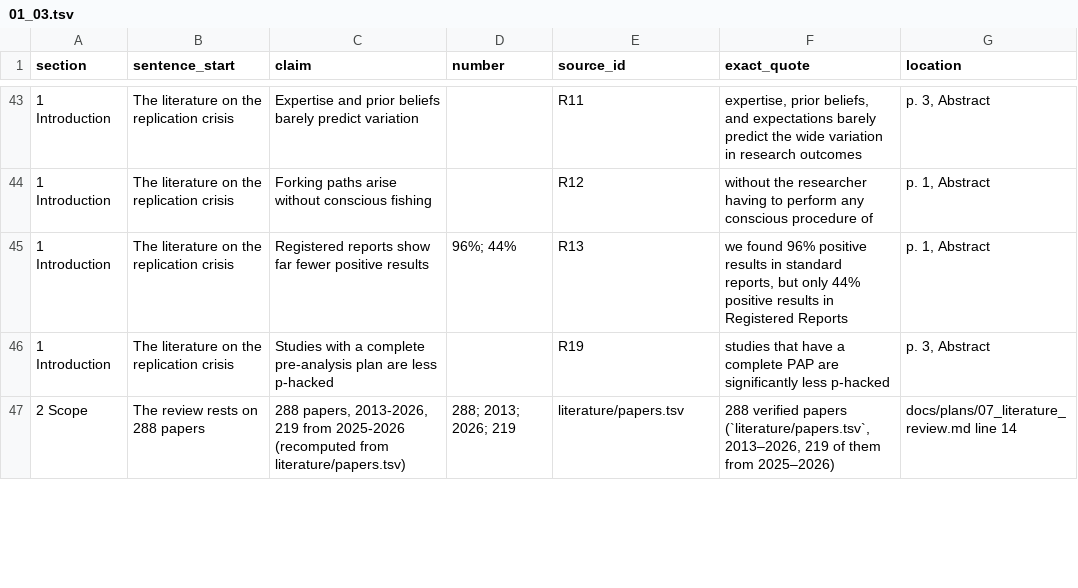
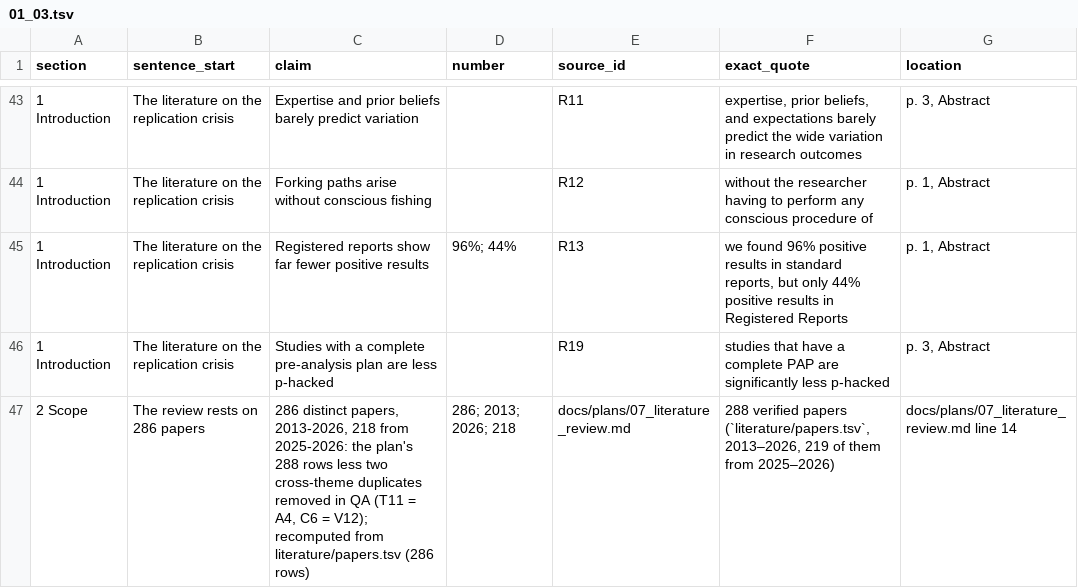
Before and after one commit to sharifamlani/autonomous, a TSV file: literature/review/ledger/01_03.tsv, drawn as a sheet; only a part is shown, gaps mark what is left out; the diff covers the shown part only.

```diff
--- a/literature/review/ledger/01_03.tsv
+++ b/literature/review/ledger/01_03.tsv
@@ -46,2 +46,2 @@ section	sentence_start	claim	number	source_id	exact_quote	location
 1 Introduction	The literature on the replication crisis	Studies with a complete pre-analysis plan are less p-hacked		R19	studies that have a complete PAP are significantly less p-hacked	p. 3, Abstract
-2 Scope	The review rests on 288 papers	288 papers, 2013-2026, 219 from 2025-2026 (recomputed from literature/papers.tsv)	288; 2013; 2026; 219	literature/papers.tsv	288 verified papers (`literature/papers.tsv`, 2013–2026, 219 of them from 2025–2026)	docs/plans/07_literature_review.md line 14
+2 Scope	The review rests on 286 papers	286 distinct papers, 2013-2026, 218 from 2025-2026: the plan's 288 rows less two cross-theme duplicates removed in QA (T11 = A4, C6 = V12); recomputed from literature/papers.tsv (286 rows)	286; 2013; 2026; 218	docs/plans/07_literature_review.md	288 verified papers (`literature/papers.tsv`, 2013–2026, 219 of them from 2025–2026)	docs/plans/07_literature_review.md line 14
```
Also changed, not shown: 2 added rows and 4 edited cells elsewhere in this file, literature/papers.tsv, literature/review/ledger/07_08.tsv, 25 other files.
